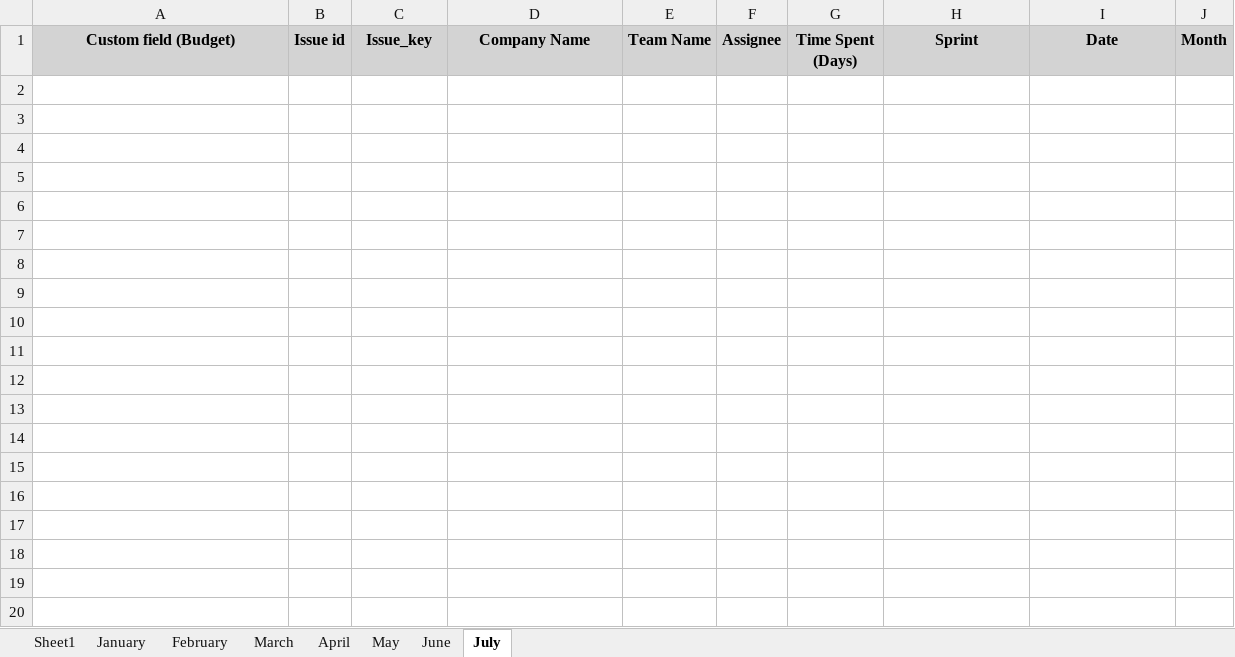
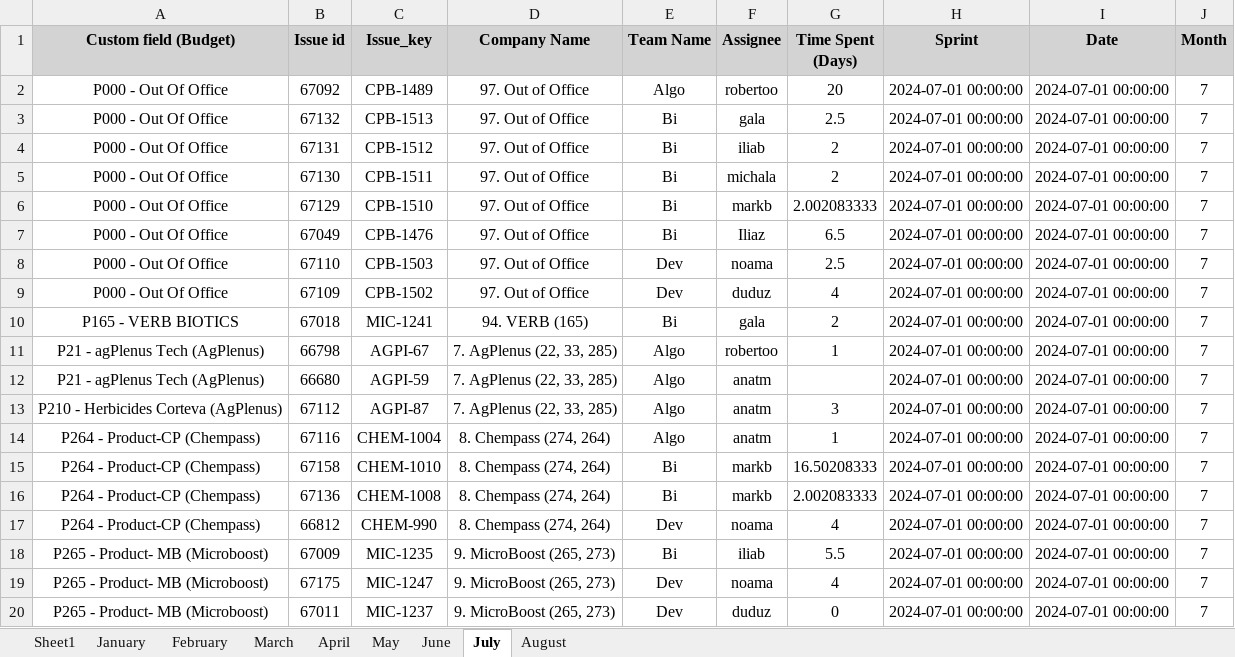
Before and after one commit to AlmogHaviv/utils, an Excel workbook: reports/yearly-report-excel/yearly-planning.xlsx, sheet July, drawn as a sheet; only a part is shown; values as stored, in another font and other column widths than the file's, no borders; the diff covers the shown part only; the diff names each change by its address in the sheet, - before the commit and + after, or states it on an @@ line.

```diff
--- a/reports/yearly-report-excel/yearly-planning.xlsx (sheet July)
+++ b/reports/yearly-report-excel/yearly-planning.xlsx (sheet July)
+sheet tab: August
+row 2: P000 - Out Of Office | 67092 | CPB-1489 | 97. Out of Office | Algo | robertoo | 20 | 2024-07-01 00:00:00 | 2024-07-01 00:00:00 | 7
+row 3: P000 - Out Of Office | 67132 | CPB-1513 | 97. Out of Office | Bi | gala | 2.5 | 2024-07-01 00:00:00 | 2024-07-01 00:00:00 | 7
+row 4: P000 - Out Of Office | 67131 | CPB-1512 | 97. Out of Office | Bi | iliab | 2 | 2024-07-01 00:00:00 | 2024-07-01 00:00:00 | 7
+row 5: P000 - Out Of Office | 67130 | CPB-1511 | 97. Out of Office | Bi | michala | 2 | 2024-07-01 00:00:00 | 2024-07-01 00:00:00 | 7
+row 6: P000 - Out Of Office | 67129 | CPB-1510 | 97. Out of Office | Bi | markb | 2.002083333 | 2024-07-01 00:00:00 | 2024-07-01 00:00:00 | 7
+row 7: P000 - Out Of Office | 67049 | CPB-1476 | 97. Out of Office | Bi | Iliaz | 6.5 | 2024-07-01 00:00:00 | 2024-07-01 00:00:00 | 7
+row 8: P000 - Out Of Office | 67110 | CPB-1503 | 97. Out of Office | Dev | noama | 2.5 | 2024-07-01 00:00:00 | 2024-07-01 00:00:00 | 7
+row 9: P000 - Out Of Office | 67109 | CPB-1502 | 97. Out of Office | Dev | duduz | 4 | 2024-07-01 00:00:00 | 2024-07-01 00:00:00 | 7
+row 10: P165 - VERB BIOTICS | 67018 | MIC-1241 | 94. VERB (165) | Bi | gala | 2 | 2024-07-01 00:00:00 | 2024-07-01 00:00:00 | 7
+row 11: P21 - agPlenus Tech (AgPlenus) | 66798 | AGPI-67 | 7. AgPlenus (22, 33, 285) | Algo | robertoo | 1 | 2024-07-01 00:00:00 | 2024-07-01 00:00:00 | 7
+row 12: P21 - agPlenus Tech (AgPlenus) | 66680 | AGPI-59 | 7. AgPlenus (22, 33, 285) | Algo | anatm |  | 2024-07-01 00:00:00 | 2024-07-01 00:00:00 | 7
+row 13: P210 - Herbicides Corteva (AgPlenus) | 67112 | AGPI-87 | 7. AgPlenus (22, 33, 285) | Algo | anatm | 3 | 2024-07-01 00:00:00 | 2024-07-01 00:00:00 | 7
+row 14: P264 - Product-CP (Chempass) | 67116 | CHEM-1004 | 8. Chempass (274, 264) | Algo | anatm | 1 | 2024-07-01 00:00:00 | 2024-07-01 00:00:00 | 7
+row 15: P264 - Product-CP (Chempass) | 67158 | CHEM-1010 | 8. Chempass (274, 264) | Bi | markb | 16.50208333 | 2024-07-01 00:00:00 | 2024-07-01 00:00:00 | 7
+row 16: P264 - Product-CP (Chempass) | 67136 | CHEM-1008 | 8. Chempass (274, 264) | Bi | markb | 2.002083333 | 2024-07-01 00:00:00 | 2024-07-01 00:00:00 | 7
+row 17: P264 - Product-CP (Chempass) | 66812 | CHEM-990 | 8. Chempass (274, 264) | Dev | noama | 4 | 2024-07-01 00:00:00 | 2024-07-01 00:00:00 | 7
+row 18: P265 - Product- MB (Microboost) | 67009 | MIC-1235 | 9. MicroBoost (265, 273) | Bi | iliab | 5.5 | 2024-07-01 00:00:00 | 2024-07-01 00:00:00 | 7
+row 19: P265 - Product- MB (Microboost) | 67175 | MIC-1247 | 9. MicroBoost (265, 273) | Dev | noama | 4 | 2024-07-01 00:00:00 | 2024-07-01 00:00:00 | 7
+row 20: P265 - Product- MB (Microboost) | 67011 | MIC-1237 | 9. MicroBoost (265, 273) | Dev | duduz | 0 | 2024-07-01 00:00:00 | 2024-07-01 00:00:00 | 7
```
Also changed, not shown: 55 added rows elsewhere in this sheet, sheet Sheet1, sheet May, sheet June, sheet April, sheet February, sheet January, 1 more sheet, config/budget-naming.xlsx, config/yearly-company-budget.xlsx, 2 other files.
